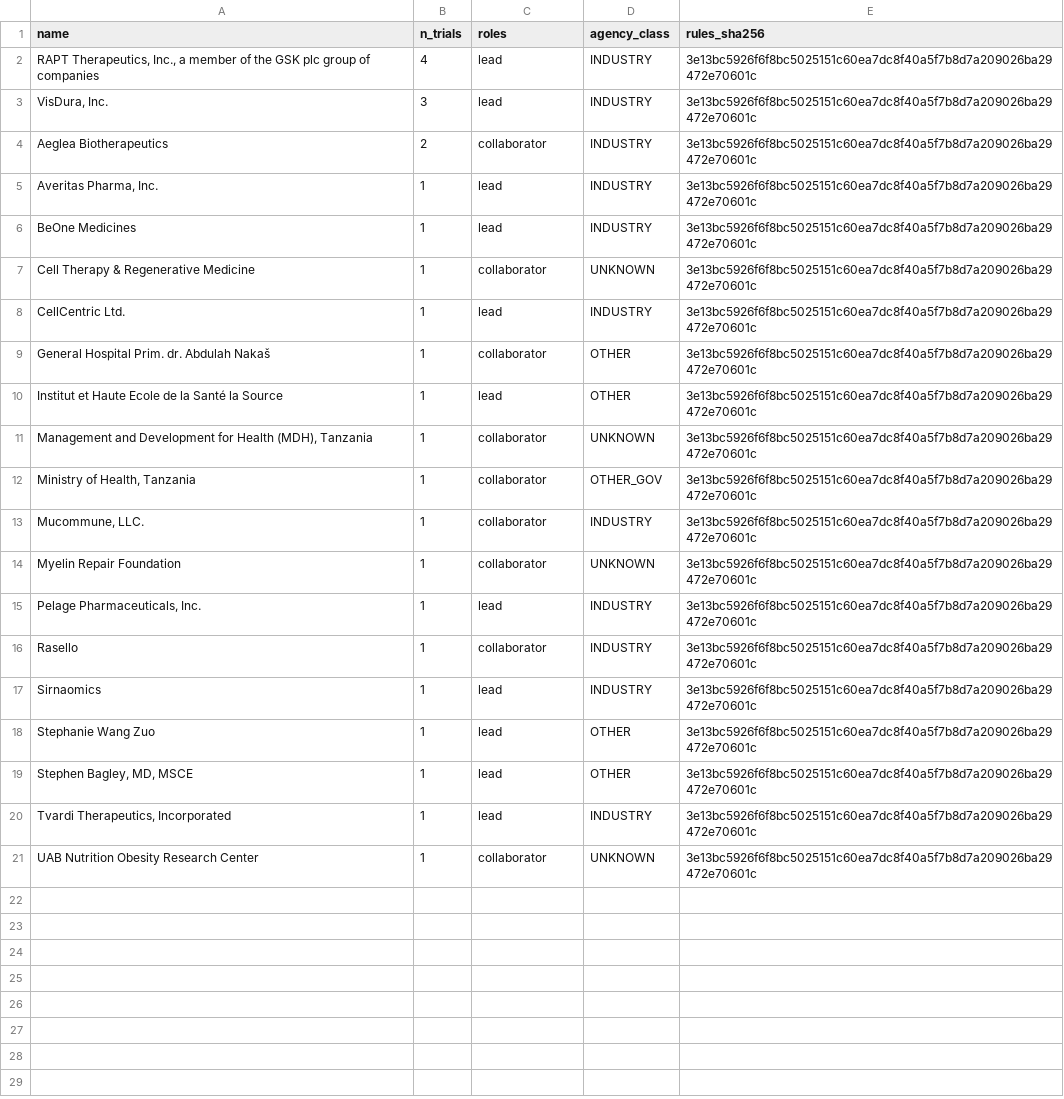
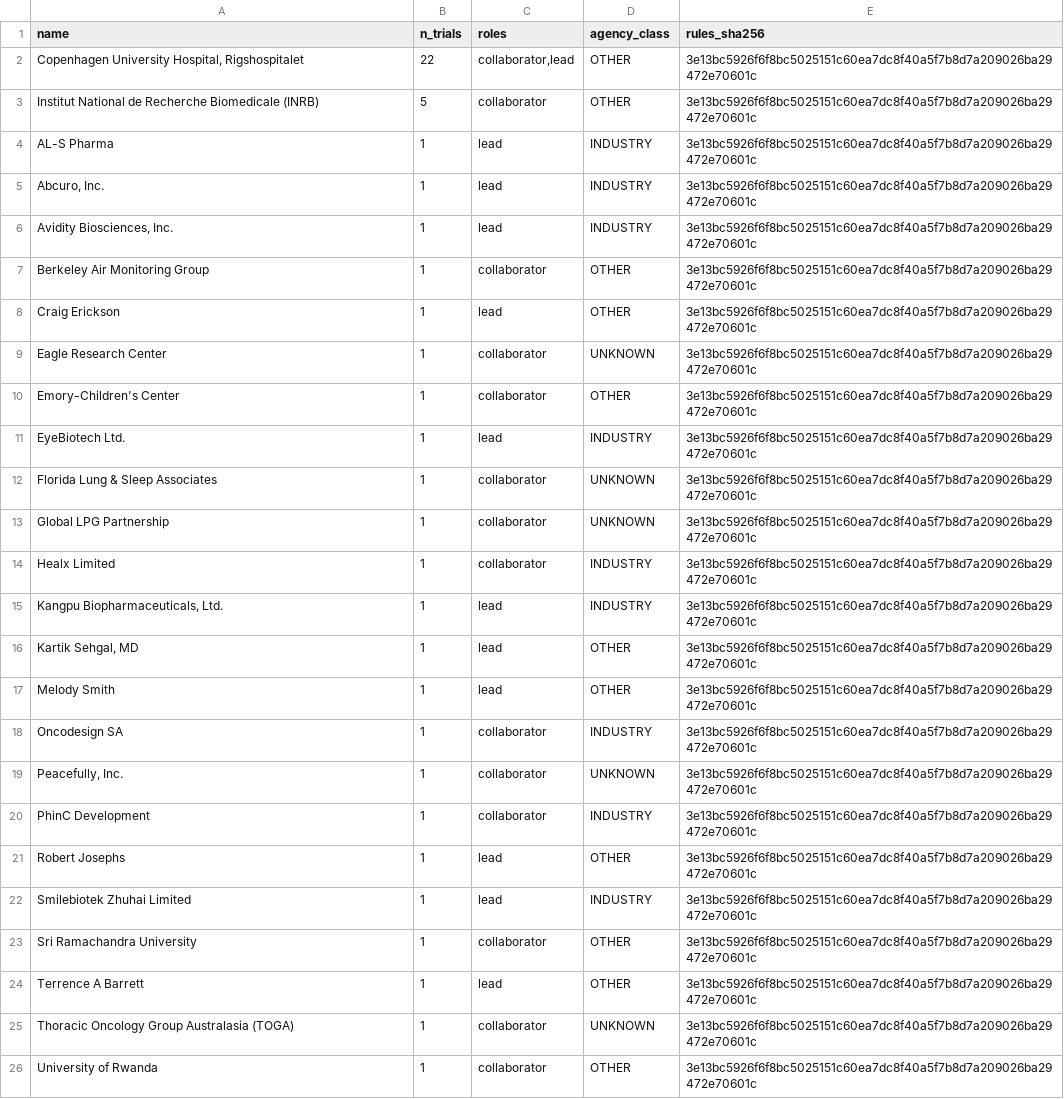
Before and after one commit to michaeldgreenphd/civicsample-engine, a CSV file: data/sponsor_audit/inbox_new_unmatched.csv, drawn as a sheet; only a part is shown; the diff covers the shown part only.

```diff
--- a/data/sponsor_audit/inbox_new_unmatched.csv
+++ b/data/sponsor_audit/inbox_new_unmatched.csv
@@ -1,21 +1,26 @@
 name,n_trials,roles,agency_class,rules_sha256
-"RAPT Therapeutics, Inc., a member of the GSK plc group of companies",4,lead,INDUSTRY,3e13bc5926f6f8bc5025151c60ea7dc8f40a5f7b8d7a209026ba29472e70601c
-"VisDura, Inc.",3,lead,INDUSTRY,3e13bc5926f6f8bc5025151c60ea7dc8f40a5f7b8d7a209026ba29472e70601c
-Aeglea Biotherapeutics,2,collaborator,INDUSTRY,3e13bc5926f6f8bc5025151c60ea7dc8f40a5f7b8d7a209026ba29472e70601c
-"Averitas Pharma, Inc.",1,lead,INDUSTRY,3e13bc5926f6f8bc5025151c60ea7dc8f40a5f7b8d7a209026ba29472e70601c
-BeOne Medicines,1,lead,INDUSTRY,3e13bc5926f6f8bc5025151c60ea7dc8f40a5f7b8d7a209026ba29472e70601c
-Cell Therapy & Regenerative Medicine,1,collaborator,UNKNOWN,3e13bc5926f6f8bc5025151c60ea7dc8f40a5f7b8d7a209026ba29472e70601c
-CellCentric Ltd.,1,lead,INDUSTRY,3e13bc5926f6f8bc5025151c60ea7dc8f40a5f7b8d7a209026ba29472e70601c
-General Hospital Prim. dr. Abdulah Nakaš,1,collaborator,OTHER,3e13bc5926f6f8bc5025151c60ea7dc8f40a5f7b8d7a209026ba29472e70601c
-Institut et Haute Ecole de la Santé la Source,1,lead,OTHER,3e13bc5926f6f8bc5025151c60ea7dc8f40a5f7b8d7a209026ba29472e70601c
-"Management and Development for Health (MDH), Tanzania",1,collaborator,UNKNOWN,3e13bc5926f6f8bc5025151c60ea7dc8f40a5f7b8d7a209026ba29472e70601c
-"Ministry of Health, Tanzania",1,collaborator,OTHER_GOV,3e13bc5926f6f8bc5025151c60ea7dc8f40a5f7b8d7a209026ba29472e70601c
-"Mucommune, LLC.",1,collaborator,INDUSTRY,3e13bc5926f6f8bc5025151c60ea7dc8f40a5f7b8d7a209026ba29472e70601c
-Myelin Repair Foundation,1,collaborator,UNKNOWN,3e13bc5926f6f8bc5025151c60ea7dc8f40a5f7b8d7a209026ba29472e70601c
-"Pelage Pharmaceuticals, Inc.",1,lead,INDUSTRY,3e13bc5926f6f8bc5025151c60ea7dc8f40a5f7b8d7a209026ba29472e70601c
-Rasello,1,collaborator,INDUSTRY,3e13bc5926f6f8bc5025151c60ea7dc8f40a5f7b8d7a209026ba29472e70601c
-Sirnaomics,1,lead,INDUSTRY,3e13bc5926f6f8bc5025151c60ea7dc8f40a5f7b8d7a209026ba29472e70601c
-Stephanie Wang Zuo,1,lead,OTHER,3e13bc5926f6f8bc5025151c60ea7dc8f40a5f7b8d7a209026ba29472e70601c
-"Stephen Bagley, MD, MSCE",1,lead,OTHER,3e13bc5926f6f8bc5025151c60ea7dc8f40a5f7b8d7a209026ba29472e70601c
-"Tvardi Therapeutics, Incorporated",1,lead,INDUSTRY,3e13bc5926f6f8bc5025151c60ea7dc8f40a5f7b8d7a209026ba29472e70601c
-UAB Nutrition Obesity Research Center,1,collaborator,UNKNOWN,3e13bc5926f6f8bc5025151c60ea7dc8f40a5f7b8d7a209026ba29472e70601c
+"Copenhagen University Hospital, Rigshospitalet",22,"collaborator,lead",OTHER,3e13bc5926f6f8bc5025151c60ea7dc8f40a5f7b8d7a209026ba29472e70601c
+Institut National de Recherche Biomedicale (INRB),5,collaborator,OTHER,3e13bc5926f6f8bc5025151c60ea7dc8f40a5f7b8d7a209026ba29472e70601c
+AL-S Pharma,1,lead,INDUSTRY,3e13bc5926f6f8bc5025151c60ea7dc8f40a5f7b8d7a209026ba29472e70601c
+"Abcuro, Inc.",1,lead,INDUSTRY,3e13bc5926f6f8bc5025151c60ea7dc8f40a5f7b8d7a209026ba29472e70601c
+"Avidity Biosciences, Inc.",1,lead,INDUSTRY,3e13bc5926f6f8bc5025151c60ea7dc8f40a5f7b8d7a209026ba29472e70601c
+Berkeley Air Monitoring Group,1,collaborator,OTHER,3e13bc5926f6f8bc5025151c60ea7dc8f40a5f7b8d7a209026ba29472e70601c
+Craig Erickson,1,lead,OTHER,3e13bc5926f6f8bc5025151c60ea7dc8f40a5f7b8d7a209026ba29472e70601c
+Eagle Research Center,1,collaborator,UNKNOWN,3e13bc5926f6f8bc5025151c60ea7dc8f40a5f7b8d7a209026ba29472e70601c
+Emory-Children's Center,1,collaborator,OTHER,3e13bc5926f6f8bc5025151c60ea7dc8f40a5f7b8d7a209026ba29472e70601c
+EyeBiotech Ltd.,1,lead,INDUSTRY,3e13bc5926f6f8bc5025151c60ea7dc8f40a5f7b8d7a209026ba29472e70601c
+Florida Lung & Sleep Associates,1,collaborator,UNKNOWN,3e13bc5926f6f8bc5025151c60ea7dc8f40a5f7b8d7a209026ba29472e70601c
+Global LPG Partnership,1,collaborator,UNKNOWN,3e13bc5926f6f8bc5025151c60ea7dc8f40a5f7b8d7a209026ba29472e70601c
+Healx Limited,1,collaborator,INDUSTRY,3e13bc5926f6f8bc5025151c60ea7dc8f40a5f7b8d7a209026ba29472e70601c
+"Kangpu Biopharmaceuticals, Ltd.",1,lead,INDUSTRY,3e13bc5926f6f8bc5025151c60ea7dc8f40a5f7b8d7a209026ba29472e70601c
+"Kartik Sehgal, MD",1,lead,OTHER,3e13bc5926f6f8bc5025151c60ea7dc8f40a5f7b8d7a209026ba29472e70601c
+Melody Smith,1,lead,OTHER,3e13bc5926f6f8bc5025151c60ea7dc8f40a5f7b8d7a209026ba29472e70601c
+Oncodesign SA,1,collaborator,INDUSTRY,3e13bc5926f6f8bc5025151c60ea7dc8f40a5f7b8d7a209026ba29472e70601c
+"Peacefully, Inc.",1,collaborator,UNKNOWN,3e13bc5926f6f8bc5025151c60ea7dc8f40a5f7b8d7a209026ba29472e70601c
+PhinC Development,1,collaborator,INDUSTRY,3e13bc5926f6f8bc5025151c60ea7dc8f40a5f7b8d7a209026ba29472e70601c
+Robert Josephs,1,lead,OTHER,3e13bc5926f6f8bc5025151c60ea7dc8f40a5f7b8d7a209026ba29472e70601c
+Smilebiotek Zhuhai Limited,1,lead,INDUSTRY,3e13bc5926f6f8bc5025151c60ea7dc8f40a5f7b8d7a209026ba29472e70601c
+Sri Ramachandra University,1,collaborator,OTHER,3e13bc5926f6f8bc5025151c60ea7dc8f40a5f7b8d7a209026ba29472e70601c
+Terrence A Barrett,1,lead,OTHER,3e13bc5926f6f8bc5025151c60ea7dc8f40a5f7b8d7a209026ba29472e70601c
+Thoracic Oncology Group Australasia (TOGA),1,collaborator,UNKNOWN,3e13bc5926f6f8bc5025151c60ea7dc8f40a5f7b8d7a209026ba29472e70601c
+University of Rwanda,1,collaborator,OTHER,3e13bc5926f6f8bc5025151c60ea7dc8f40a5f7b8d7a209026ba29472e70601c
```
Also changed, not shown: 2 added rows elsewhere in this file, data/sex_gender_audit/inbox_unrecognized.csv, data/sex_gender_audit/label_buckets.csv, 7 other files.
